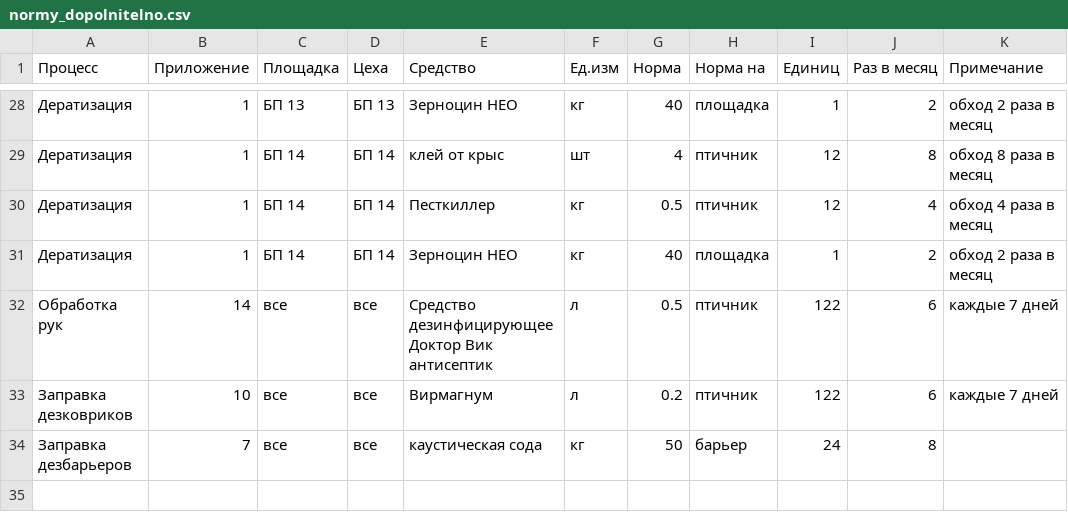
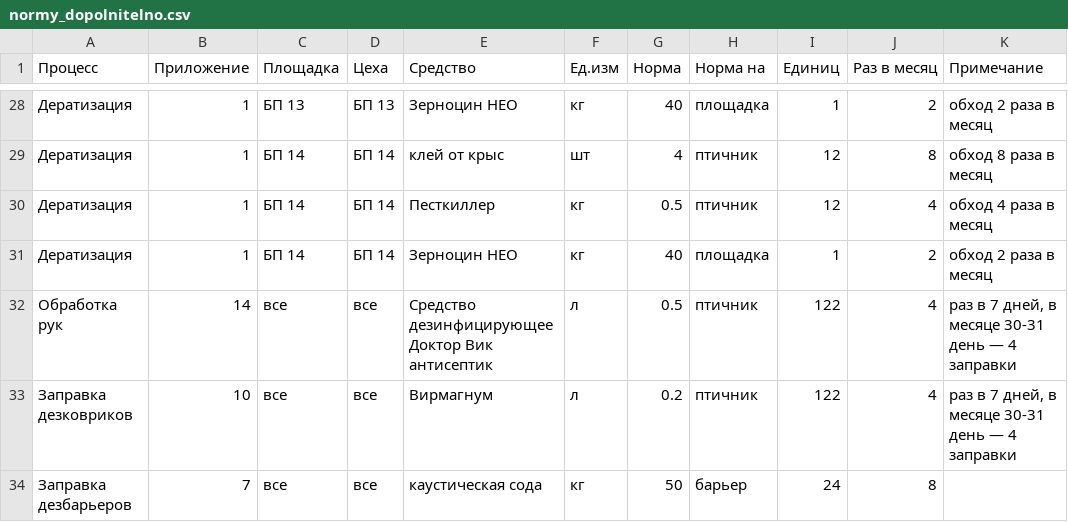
Before and after one commit to alibeksailaubaev-cmd/Periscope-2.0, a CSV file: data/normy_dopolnitelno.csv, drawn as a sheet; only a part is shown, gaps mark what is left out.

```diff
--- a/data/normy_dopolnitelno.csv
+++ b/data/normy_dopolnitelno.csv
@@ -31,4 +31,4 @@
 Дератизация;1;БП 14;БП 14;Зерноцин НЕО;кг;40;площадка;1;2;обход 2 раза в месяц
-Обработка рук;14;все;все;Средство дезинфицирующее Доктор Вик антисептик;л;0.5;птичник;122;6;каждые 7 дней
-Заправка дезковриков;10;все;все;Вирмагнум;л;0.2;птичник;122;6;каждые 7 дней
+Обработка рук;14;все;все;Средство дезинфицирующее Доктор Вик антисептик;л;0.5;птичник;122;4;раз в 7 дней, в месяце 30-31 день — 4 заправки
+Заправка дезковриков;10;все;все;Вирмагнум;л;0.2;птичник;122;4;раз в 7 дней, в месяце 30-31 день — 4 заправки
 Заправка дезбарьеров;7;все;все;каустическая сода;кг;50;барьер;24;8;
```
